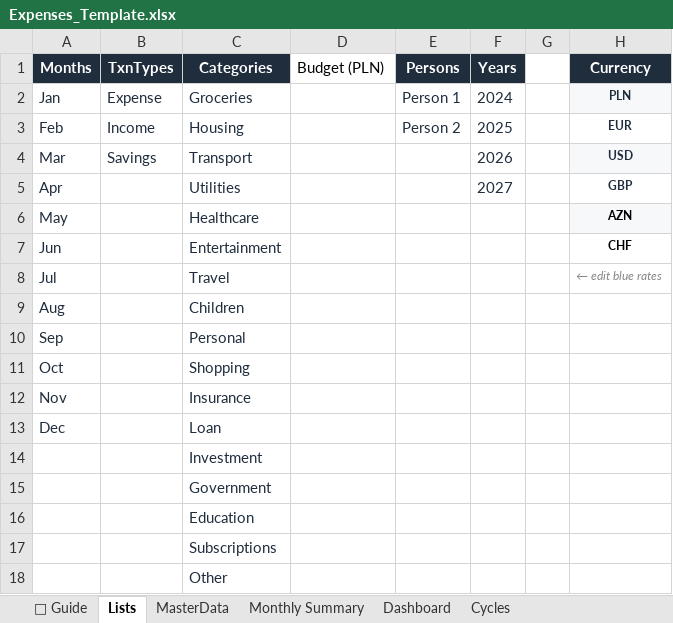
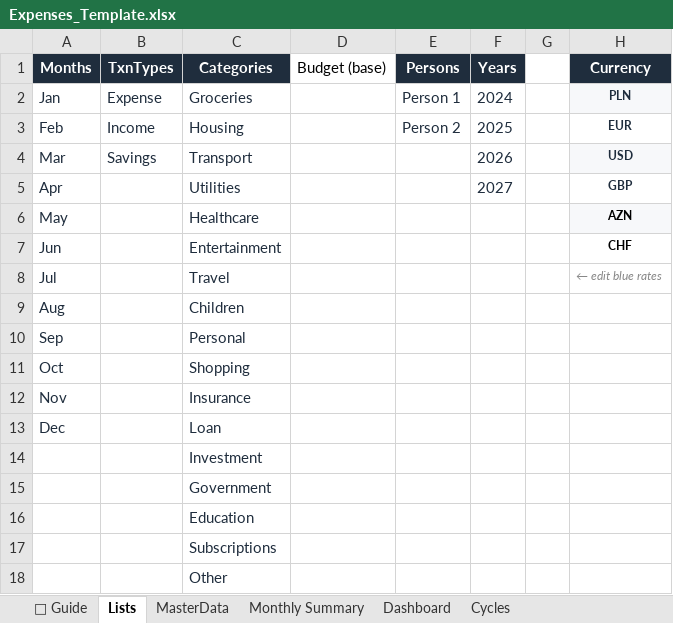
Before and after one commit to TeymurovFuad/family-budget-bot, an Excel workbook: data/Expenses_Template.xlsx, sheet Lists, drawn as a sheet; only a part is shown; values as stored, in another font and other column widths than the file's, no borders; the diff names each change by its address in the sheet, - before the commit and + after, or states it on an @@ line.

Commit message:
refactor: rename Value/Budget (PLN) columns to (base)

```diff
--- a/data/Expenses_Template.xlsx (sheet Lists)
+++ b/data/Expenses_Template.xlsx (sheet Lists)
-D1: Budget (PLN)
+D1: Budget (base)
```
Also changed, not shown: sheet MasterData, 12 other files.
